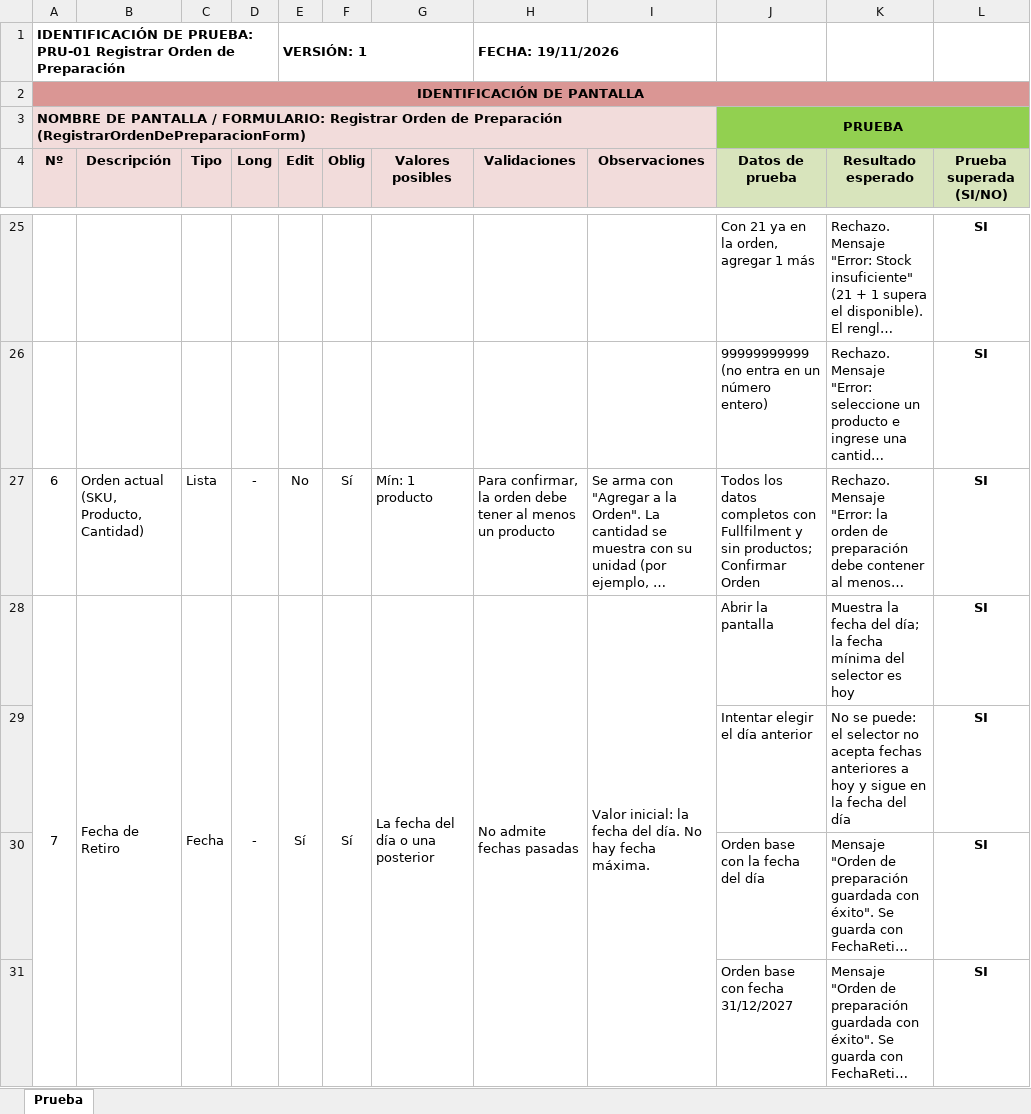
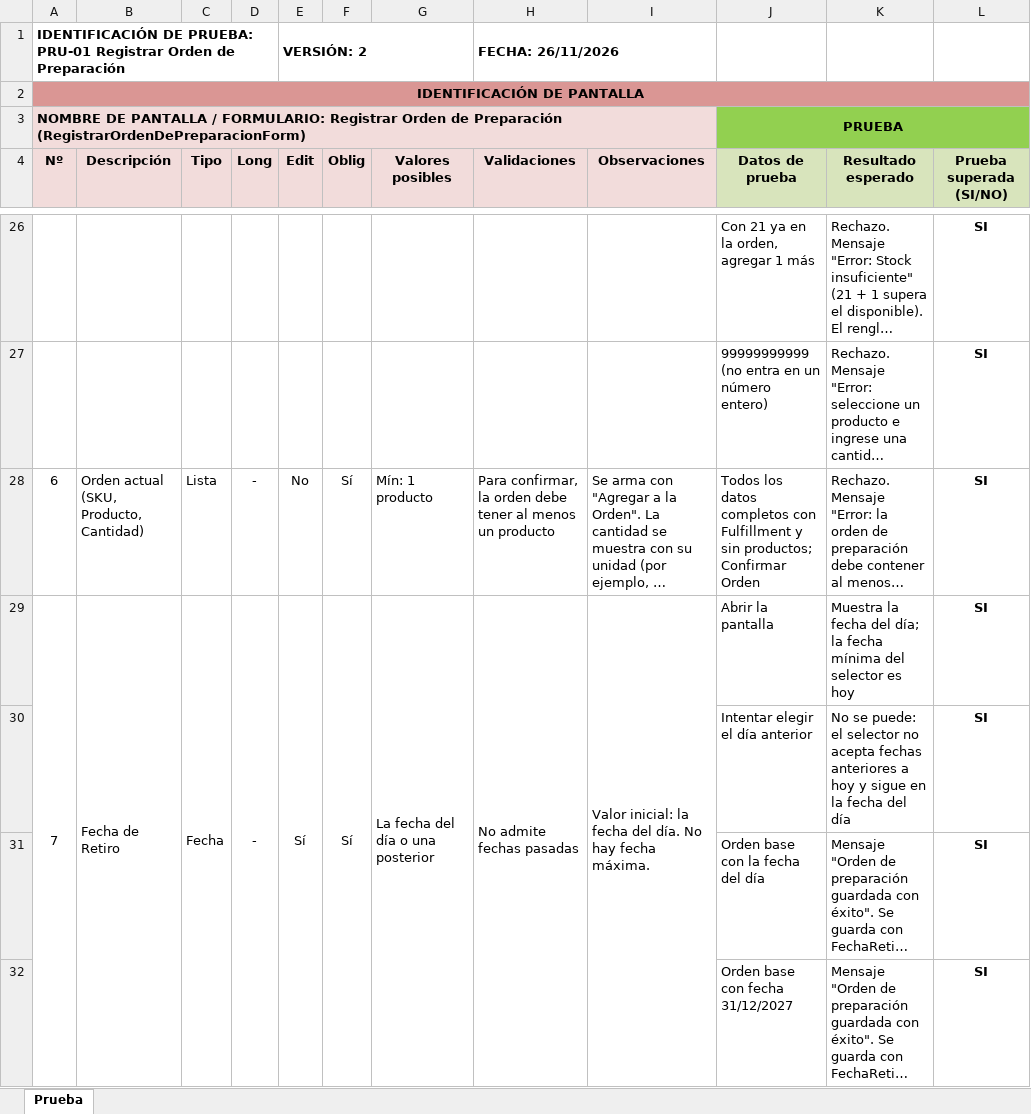
Before and after one commit to luciomajewski/GrupoE, an Excel workbook: RegistrarOrdenDePreparacion/planilla RegistrarOrdenDePreparación.xlsx, sheet Prueba, drawn as a sheet; only a part is shown, gaps mark what is left out; long unchanged cells end in …; values as stored, in another font and other column widths than the file's, no borders; addresses are those after the commit; the diff covers the shown part only; the diff names each change by its address in the sheet, - before the commit and + after, or states it on an @@ line.

```diff
--- a/RegistrarOrdenDePreparacion/planilla RegistrarOrdenDePreparación.xlsx (sheet Prueba)
+++ b/RegistrarOrdenDePreparacion/planilla RegistrarOrdenDePreparación.xlsx (sheet Prueba)
-E1 (Edit): VERSIÓN: 1
+E1 (Edit): VERSIÓN: 2
-H1 (Validaciones): FECHA: 19/11/2026
+H1 (Validaciones): FECHA: 26/11/2026
-J28 (Datos de prueba): …completos con Fullfilment y sin…
+J28 (Datos de prueba): …completos con Fulfillment y sin…
```
Also changed, not shown: 5 added rows, 2 removed rows and 19 edited cells elsewhere in this sheet, CumplirOrdenSeleccion/Prueba - Cumplir orden de selección.xlsx, EmpaquetarPedido/Empaquetar Pedido.xlsx, 13 other files.
